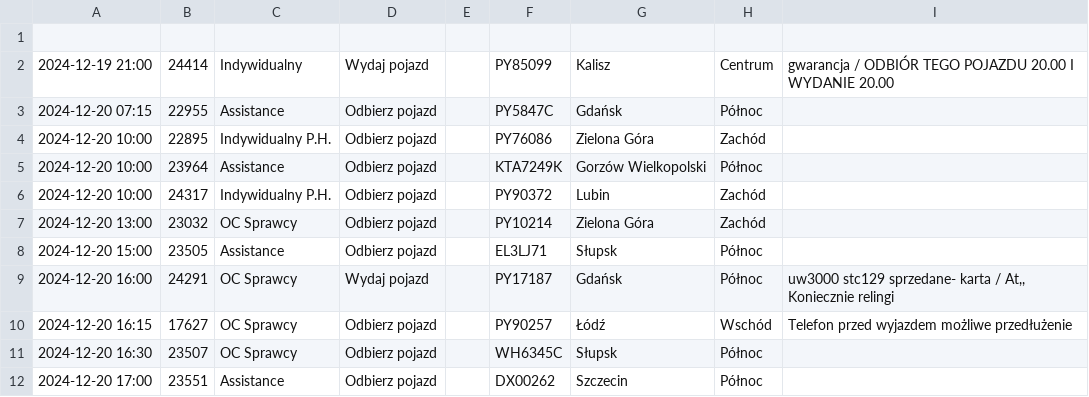
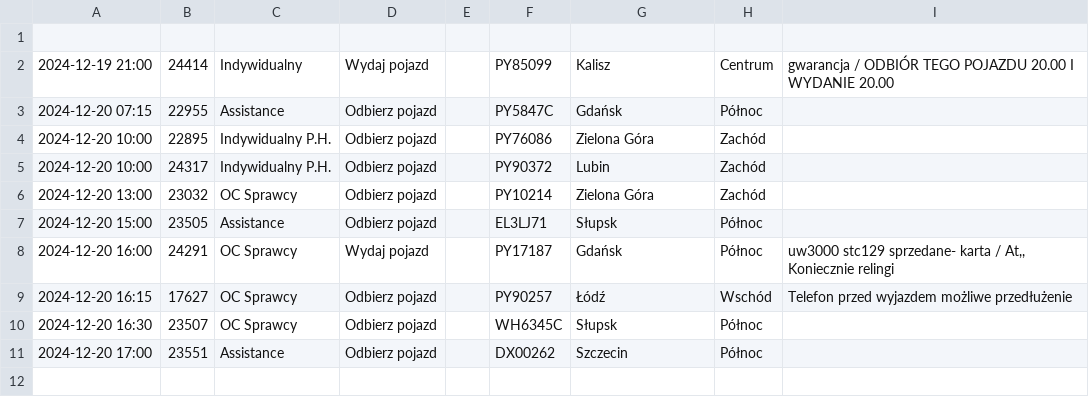
Before and after one commit to chojnacky/chojnacky.github.io, a CSV file: tabela1.csv, drawn as a sheet; the diff names each change by its address in the sheet, - before the commit and + after, or states it on an @@ line.

Commit message:
Dodanie lub aktualizacja pliku tabela1.csv

```diff
--- a/tabela1.csv
+++ b/tabela1.csv
-row 5: 2024-12-20 10:00 | 23964 | Assistance | Odbierz pojazd |  | KTA7249K | Gorzów Wielkopolski | Północ
```
